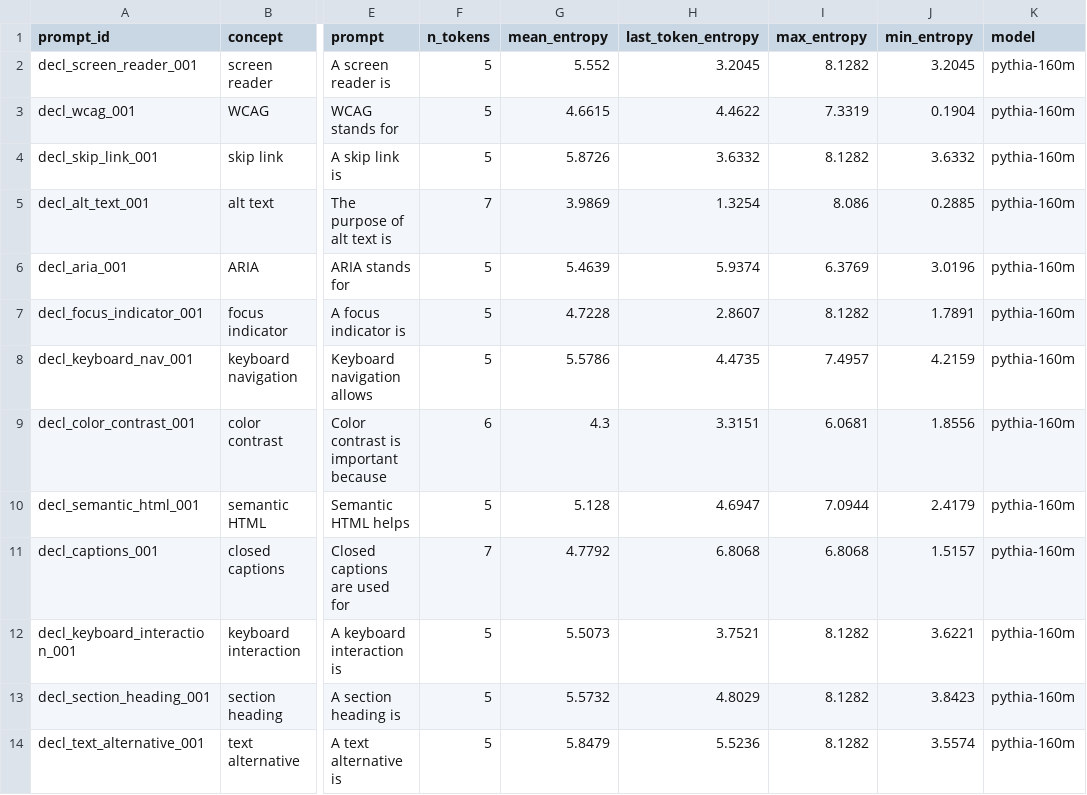
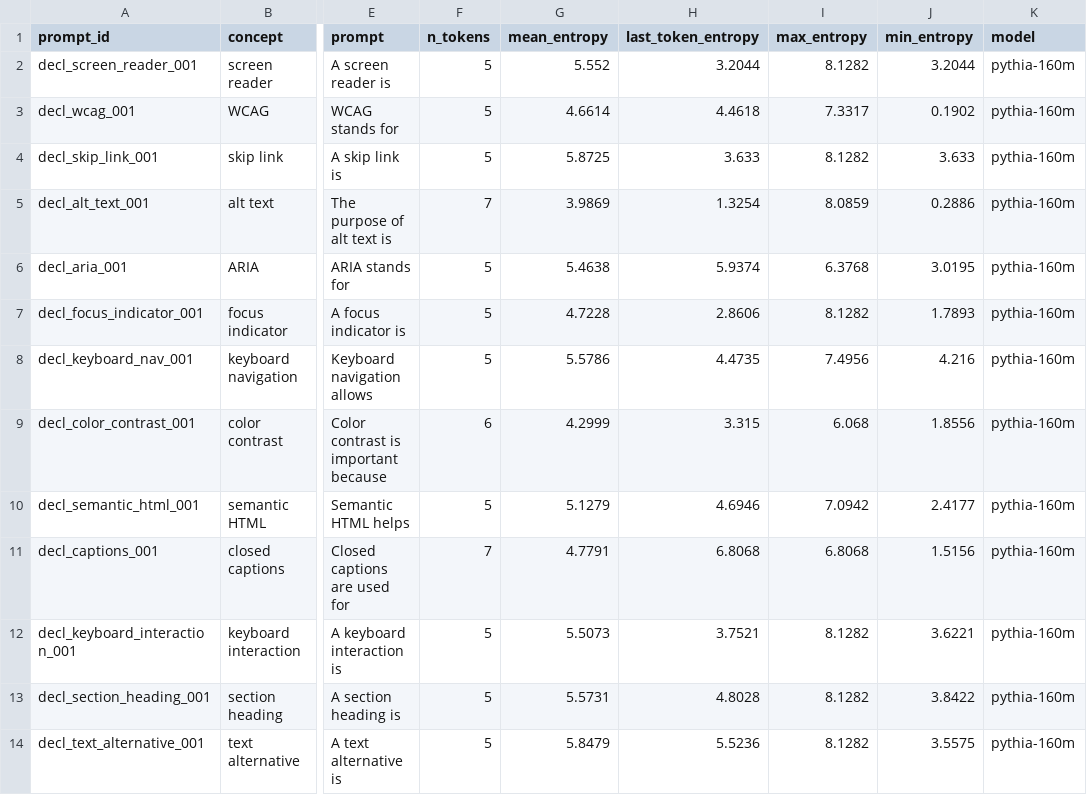
Before and after one commit to trishasalas/available-but-unreachable, a CSV file: results/entropy/pythia/pythia-160m-entropy.csv, drawn as a sheet; only a part is shown, gaps mark what is left out; the diff covers the shown part only; the diff names each change by its address in the sheet, - before the commit and + after, or states it on an @@ line.

Commit message:
entropy results: pythia-160m

```diff
--- a/results/entropy/pythia/pythia-160m-entropy.csv
+++ b/results/entropy/pythia/pythia-160m-entropy.csv
-H2 (last_token_entropy): 3.2045
+H2 (last_token_entropy): 3.2044
-J2 (min_entropy): 3.2045
+J2 (min_entropy): 3.2044
-G3 (mean_entropy): 4.6615
+G3 (mean_entropy): 4.6614
-H3 (last_token_entropy): 4.4622
+H3 (last_token_entropy): 4.4618
-I3 (max_entropy): 7.3319
+I3 (max_entropy): 7.3317
-J3 (min_entropy): 0.1904
+J3 (min_entropy): 0.1902
-G4 (mean_entropy): 5.8726
+G4 (mean_entropy): 5.8725
-H4 (last_token_entropy): 3.6332
+H4 (last_token_entropy): 3.633
-J4 (min_entropy): 3.6332
+J4 (min_entropy): 3.633
-I5 (max_entropy): 8.086
+I5 (max_entropy): 8.0859
-J5 (min_entropy): 0.2885
+J5 (min_entropy): 0.2886
-G6 (mean_entropy): 5.4639
+G6 (mean_entropy): 5.4638
-I6 (max_entropy): 6.3769
+I6 (max_entropy): 6.3768
-J6 (min_entropy): 3.0196
+J6 (min_entropy): 3.0195
-H7 (last_token_entropy): 2.8607
+H7 (last_token_entropy): 2.8606
-J7 (min_entropy): 1.7891
+J7 (min_entropy): 1.7893
-I8 (max_entropy): 7.4957
+I8 (max_entropy): 7.4956
-J8 (min_entropy): 4.2159
+J8 (min_entropy): 4.216
-G9 (mean_entropy): 4.3
+G9 (mean_entropy): 4.2999
-H9 (last_token_entropy): 3.3151
+H9 (last_token_entropy): 3.315
-I9 (max_entropy): 6.0681
+I9 (max_entropy): 6.068
-G10 (mean_entropy): 5.128
+G10 (mean_entropy): 5.1279
-H10 (last_token_entropy): 4.6947
+H10 (last_token_entropy): 4.6946
-I10 (max_entropy): 7.0944
+I10 (max_entropy): 7.0942
-J10 (min_entropy): 2.4179
+J10 (min_entropy): 2.4177
-G11 (mean_entropy): 4.7792
+G11 (mean_entropy): 4.7791
-J11 (min_entropy): 1.5157
+J11 (min_entropy): 1.5156
-G13 (mean_entropy): 5.5732
+G13 (mean_entropy): 5.5731
-H13 (last_token_entropy): 4.8029
+H13 (last_token_entropy): 4.8028
-J13 (min_entropy): 3.8423
+J13 (min_entropy): 3.8422
-J14 (min_entropy): 3.5574
+J14 (min_entropy): 3.5575
```
Also changed, not shown: 159 edited cells elsewhere in this file, 1 other file.
